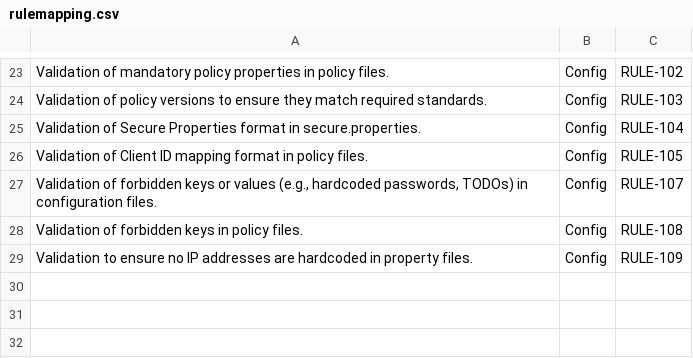
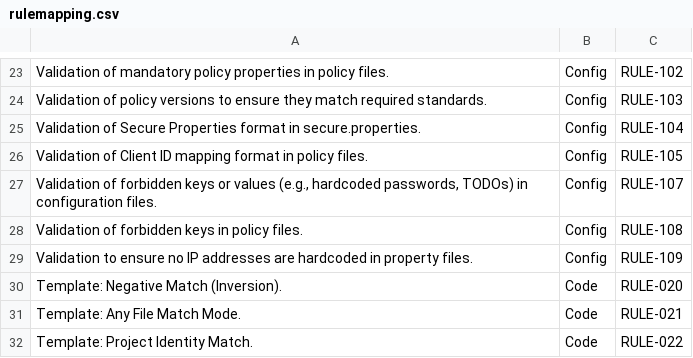
Before and after one commit to raksjnu/apiguard, a CSV file: muleguard/src/main/resources/rulemapping.csv, drawn as a sheet; only a part is shown, gaps mark what is left out.

Commit message:
feat: Implement global Property Resolution, negativeMatch operator, ANY_FILE matchMode and Project Identity matching. Updated rules.yaml and rulemapping.csv with documentation and templates.

```diff
--- a/muleguard/src/main/resources/rulemapping.csv
+++ b/muleguard/src/main/resources/rulemapping.csv
@@ -29 +29,4 @@ Validation of forbidden keys in policy files.;Config;RULE-108
 Validation to ensure no IP addresses are hardcoded in property files.;Config;RULE-109
+Template: Negative Match (Inversion).;Code;RULE-020
+Template: Any File Match Mode.;Code;RULE-021
+Template: Project Identity Match.;Code;RULE-022
```
Also changed, not shown: 13 other files.
